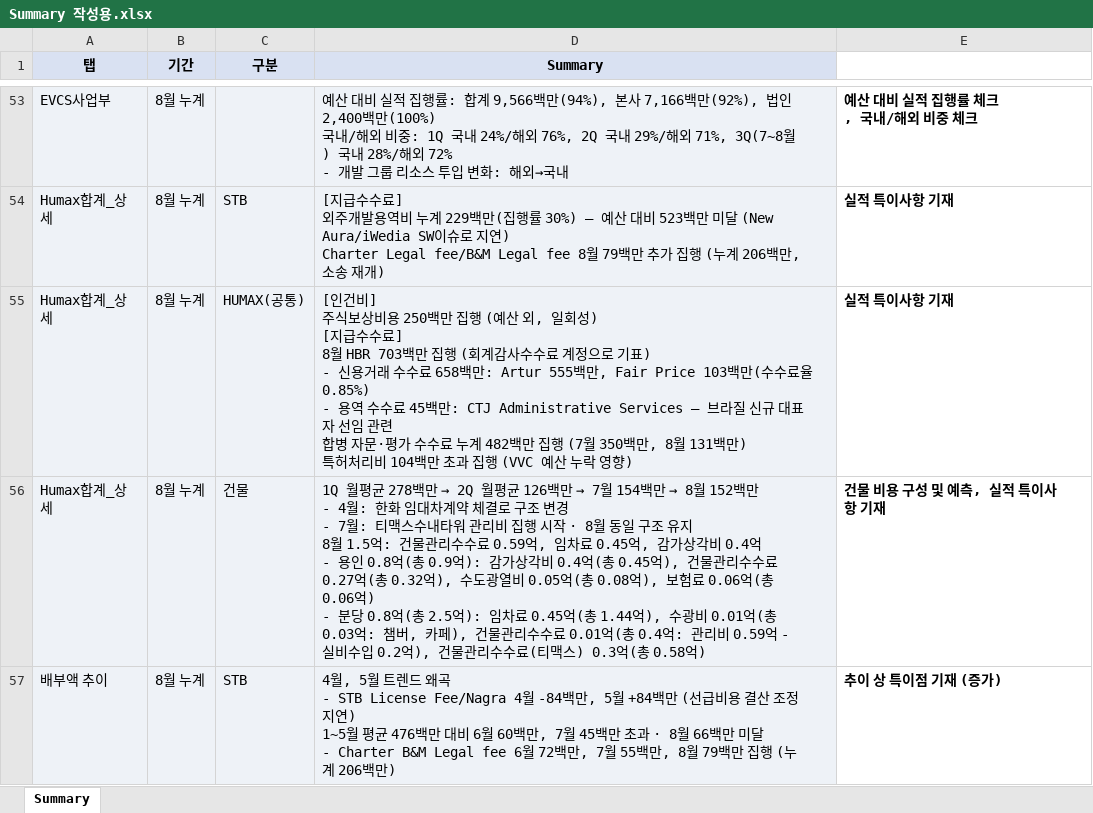
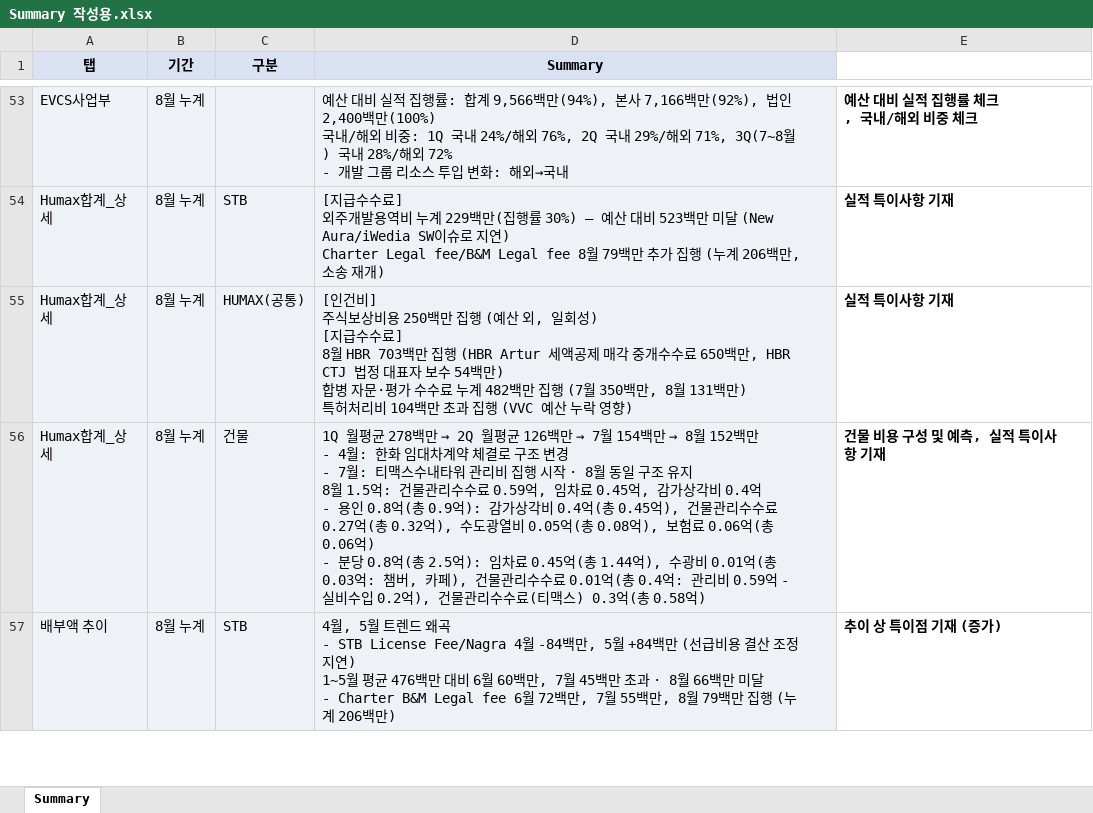
Before and after one commit to hyeyun512/fc-dashboard-web, an Excel workbook: Summary 작성용.xlsx, sheet Summary, drawn as a sheet; only a part is shown, gaps mark what is left out; values as stored, in another font and other column widths than the file's, no borders; charts and pictures not drawn; ↵ is a line break in a cell; the diff names each change by its address in the sheet, - before the commit and + after, or states it on an @@ line.

```diff
--- a/Summary 작성용.xlsx (sheet Summary)
+++ b/Summary 작성용.xlsx (sheet Summary)
-D55 (Summary): …집행 (회계감사수수료 계정으로 기표) ↵ - 신용거래 수수료 658백만: Artur 555백만, Fair Price 103백만(수수료율 0.85%) ↵ - 용역 수수료 45백만: CTJ Administrative Services — 브라질 신규 대표자 선임 관련 ↵ 합병 자…
+D55 (Summary): …집행 (HBR Artur 세액공제 매각 중개수수료 650백만, HBR CTJ 법정 대표자 보수 54백만) ↵ 합병 자…
```
Also changed, not shown: charts or pictures, 1 other file.
